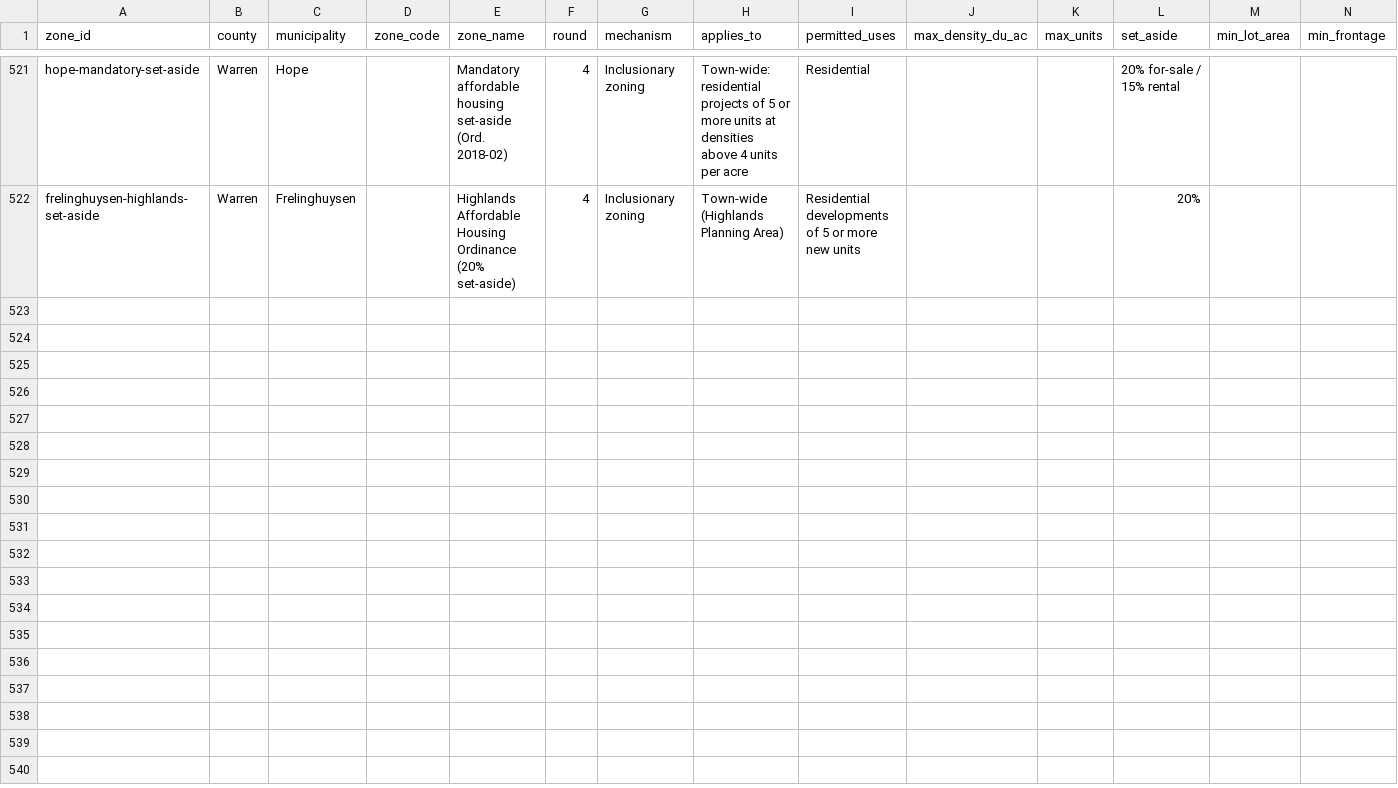
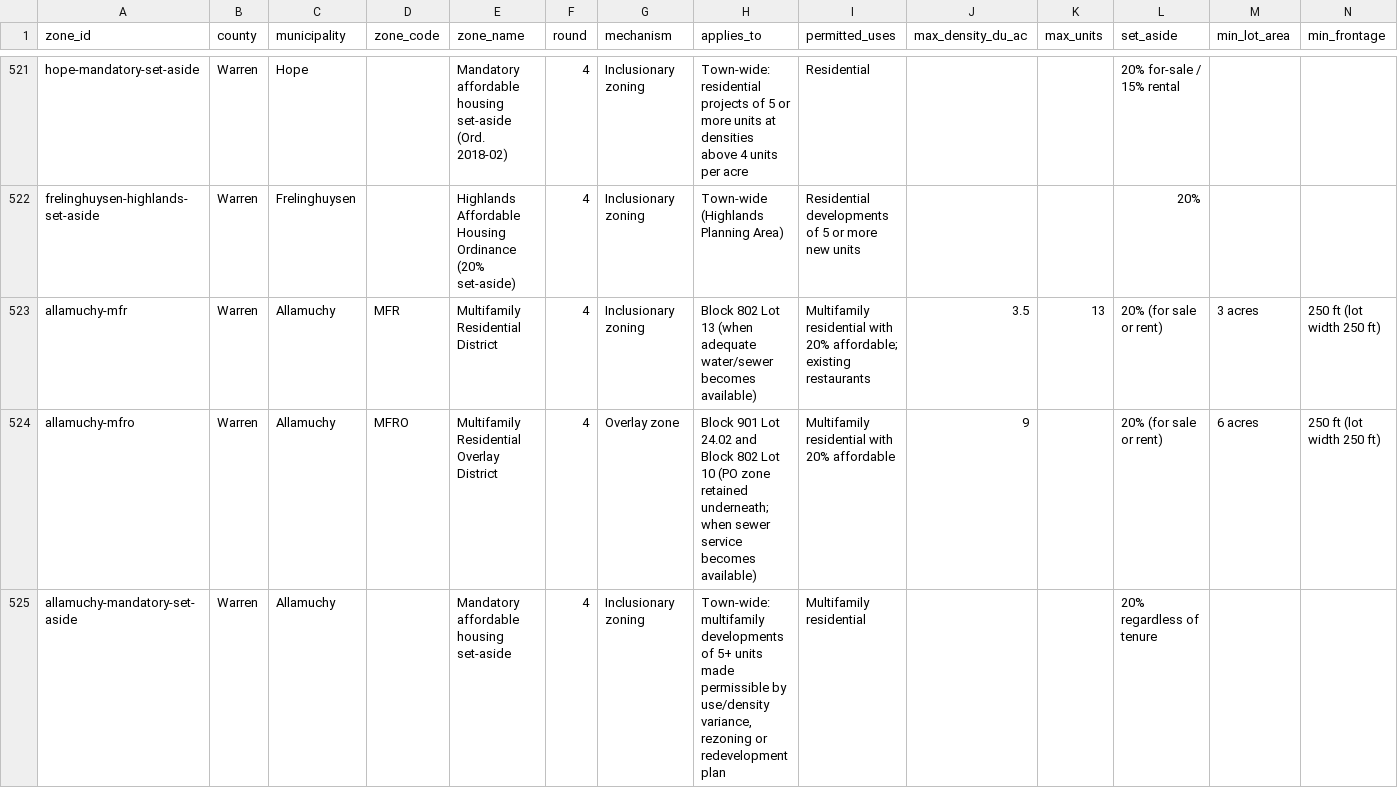
Before and after one commit to nickrogers280-coder/nj-round4-map, a CSV file: data/zones.csv, drawn as a sheet; only a part is shown, gaps mark what is left out; rows hold the shown columns only; the diff names each change by its address in the sheet, - before the commit and + after, or states it on an @@ line.

```diff
--- a/data/zones.csv
+++ b/data/zones.csv
+row 523: allamuchy-mfr | Warren | Allamuchy | MFR | Multifamily Residential District | 4 | Inclusionary zoning | Block 802 Lot 13 (when adequate water/sewer becomes available) | Multifamily residential with 20% affordable; existing restaurants | 3.5 | 13 | 20% (for sale or rent) | 3 acres | 250 ft (lot width 250 ft)
+row 524: allamuchy-mfro | Warren | Allamuchy | MFRO | Multifamily Residential Overlay District | 4 | Overlay zone | Block 901 Lot 24.02 and Block 802 Lot 10 (PO zone retained underneath; when sewer service becomes available) | Multifamily residential with 20% affordable | 9 |  | 20% (for sale or rent) | 6 acres | 250 ft (lot width 250 ft)
+row 525: allamuchy-mandatory-set-aside | Warren | Allamuchy |  | Mandatory affordable housing set-aside | 4 | Inclusionary zoning | Town-wide: multifamily developments of 5+ units made permissible by use/density variance, rezoning or redevelopment plan | Multifamily residential |  |  | 20% regardless of tenure
```
Also changed, not shown: data/extraction_log.csv, data/sites.csv.
